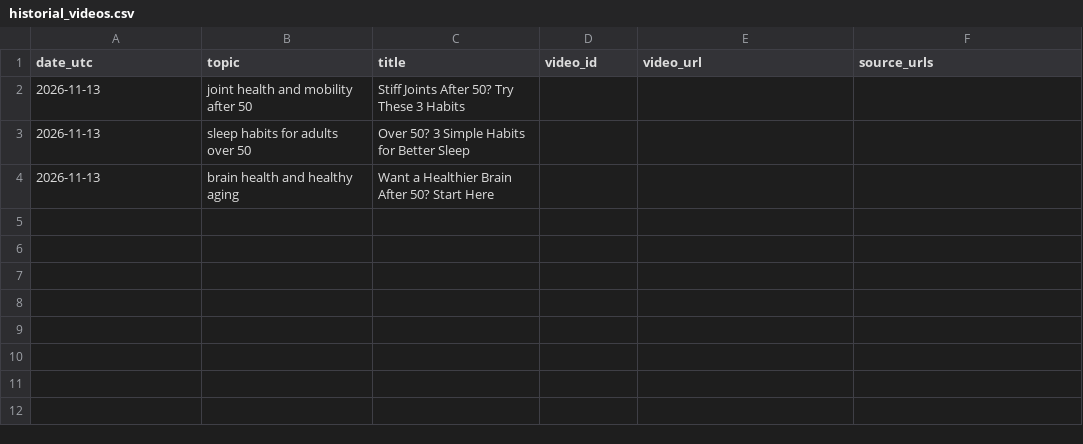
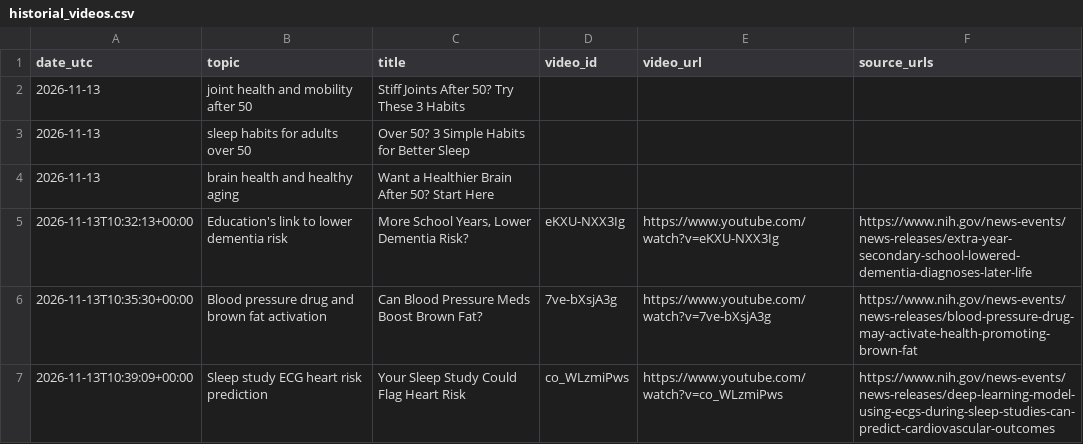
Before and after one commit to ignacitoooo/youtube_shorts_automation, a CSV file: data/historial_videos.csv, drawn as a sheet.

```diff
--- a/data/historial_videos.csv
+++ b/data/historial_videos.csv
@@ -4 +4,4 @@ date_utc,topic,title,video_id,video_url,source_urls
 2026-11-13,brain health and healthy aging,Want a Healthier Brain After 50? Start Here,,,
+2026-11-13T10:32:13+00:00,Education's link to lower dementia risk,"More School Years, Lower Dementia Risk?",eKXU-NXX3Ig,https://www.youtube.com/watch?v=eKXU-NXX3Ig,https://www.nih.gov/news-events/news-releases/extra-year-secondary-school-lowered-dementia-diagnoses-later-life
+2026-11-13T10:35:30+00:00,Blood pressure drug and brown fat activation,Can Blood Pressure Meds Boost Brown Fat?,7ve-bXsjA3g,https://www.youtube.com/watch?v=7ve-bXsjA3g,https://www.nih.gov/news-events/news-releases/blood-pressure-drug-may-activate-health-promoting-brown-fat
+2026-11-13T10:39:09+00:00,Sleep study ECG heart risk prediction,Your Sleep Study Could Flag Heart Risk,co_WLzmiPws,https://www.youtube.com/watch?v=co_WLzmiPws,https://www.nih.gov/news-events/news-releases/deep-learning-model-using-ecgs-during-sleep-studies-can-predict-cardiovascular-outcomes
```
